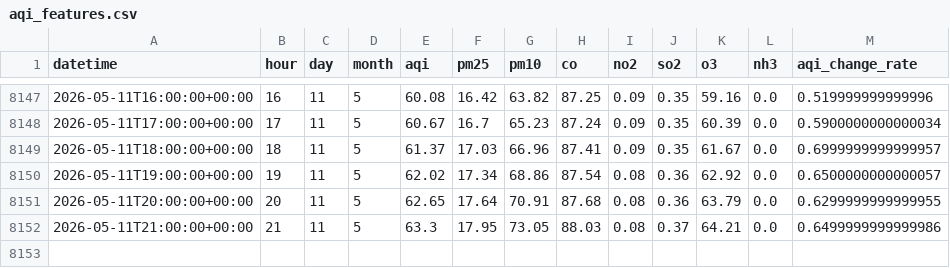
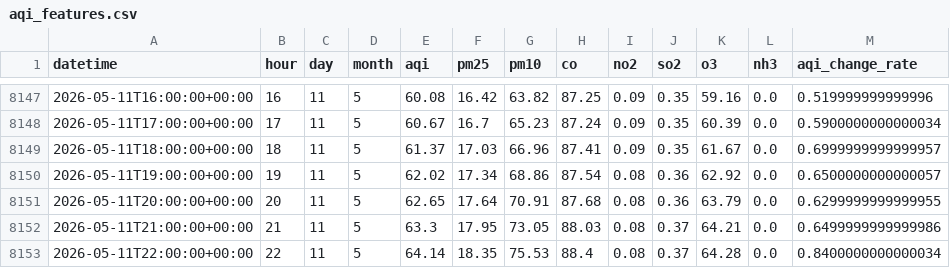
Before and after one commit to QuntaraMuhammadAshraf23/AQIPrediction, a CSV file: data/aqi_features.csv, drawn as a sheet; only a part is shown, gaps mark what is left out; the diff names each change by its address in the sheet, - before the commit and + after, or states it on an @@ line.

```diff
--- a/data/aqi_features.csv
+++ b/data/aqi_features.csv
+row 8153: 2026-05-11T22:00:00+00:00 | 22 | 11 | 5 | 64.14 | 18.35 | 75.53 | 88.4 | 0.08 | 0.37 | 64.28 | 0.0 | 0.8400000000000034
```
Also changed, not shown: predictions/aqi_predictions_3days.csv.
